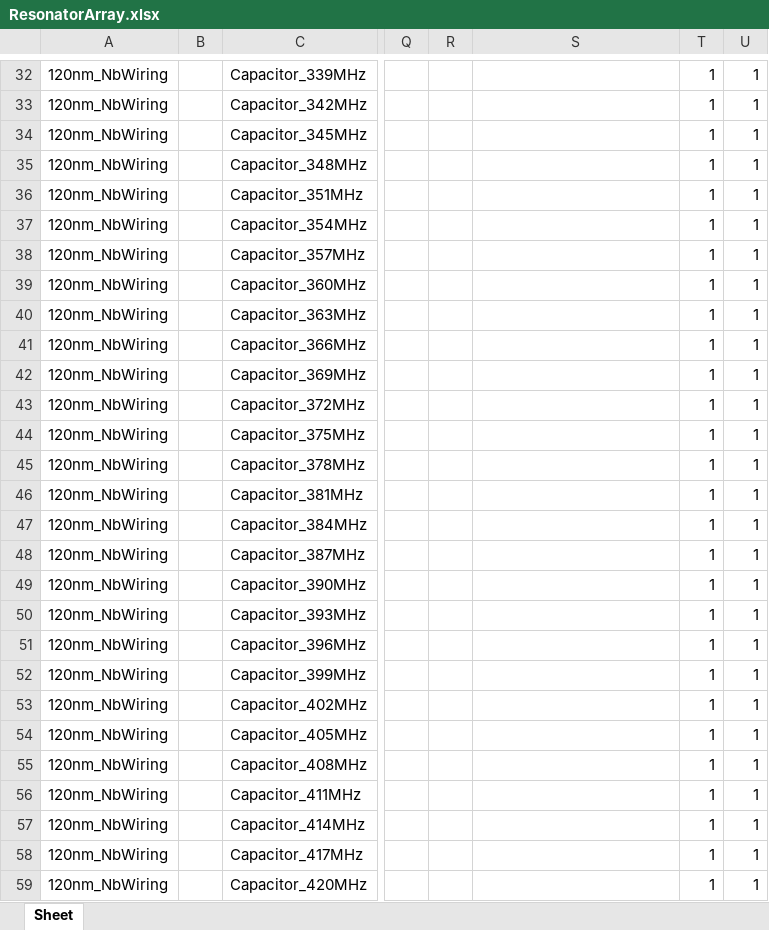
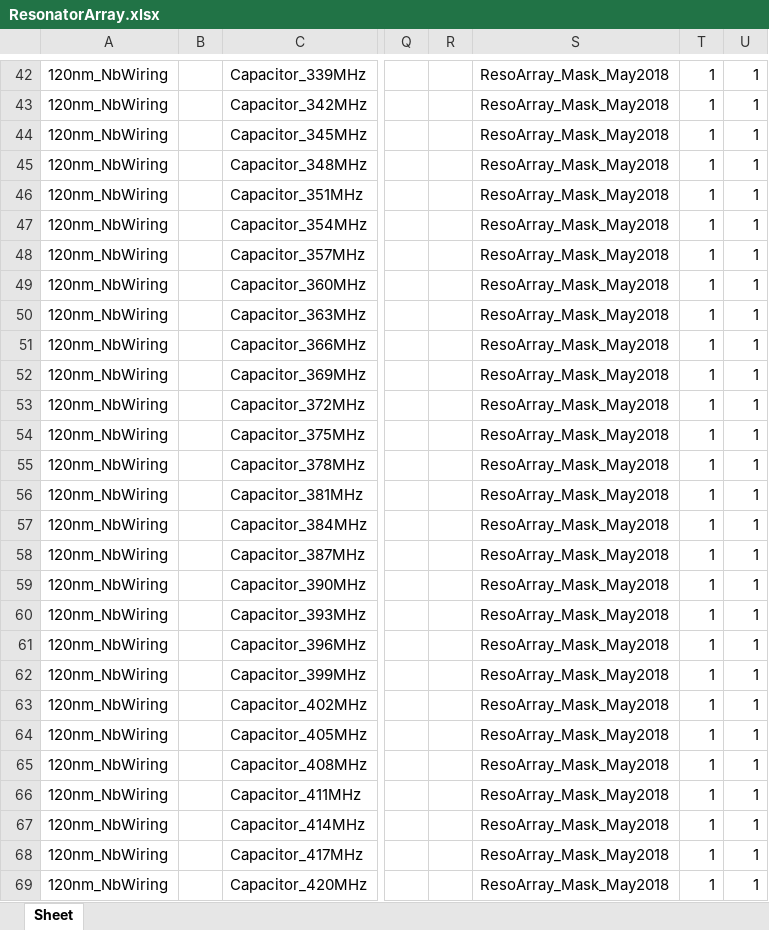
Before and after one commit to WanduiAlbert/ResoBolo, an Excel workbook: masks/code/ResonatorArray.xlsx, sheet Sheet, drawn as a sheet; only a part is shown, gaps mark what is left out; values as stored, in another font and other column widths than the file's, no cell formats; addresses are those after the commit; the diff covers the shown part only; the diff names each change by its address in the sheet, - before the commit and + after, or states it on an @@ line.

```diff
--- a/masks/code/ResonatorArray.xlsx (sheet Sheet)
+++ b/masks/code/ResonatorArray.xlsx (sheet Sheet)
-S42:S69: (empty)
+S42:S69: ResoArray_Mask_May2018
```
Also changed, not shown: 12 added rows, 12 removed rows and 57 edited cells elsewhere in this sheet, cell formats, 4 other files.
